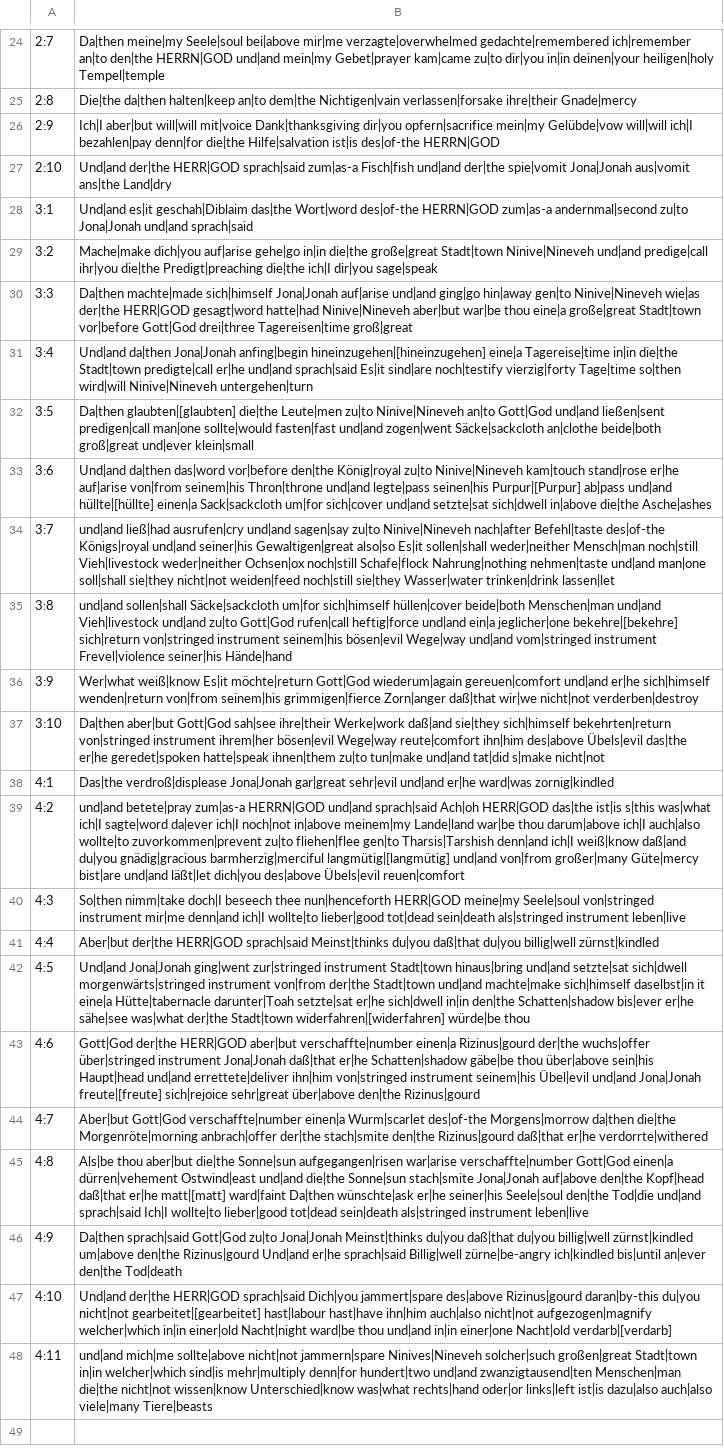
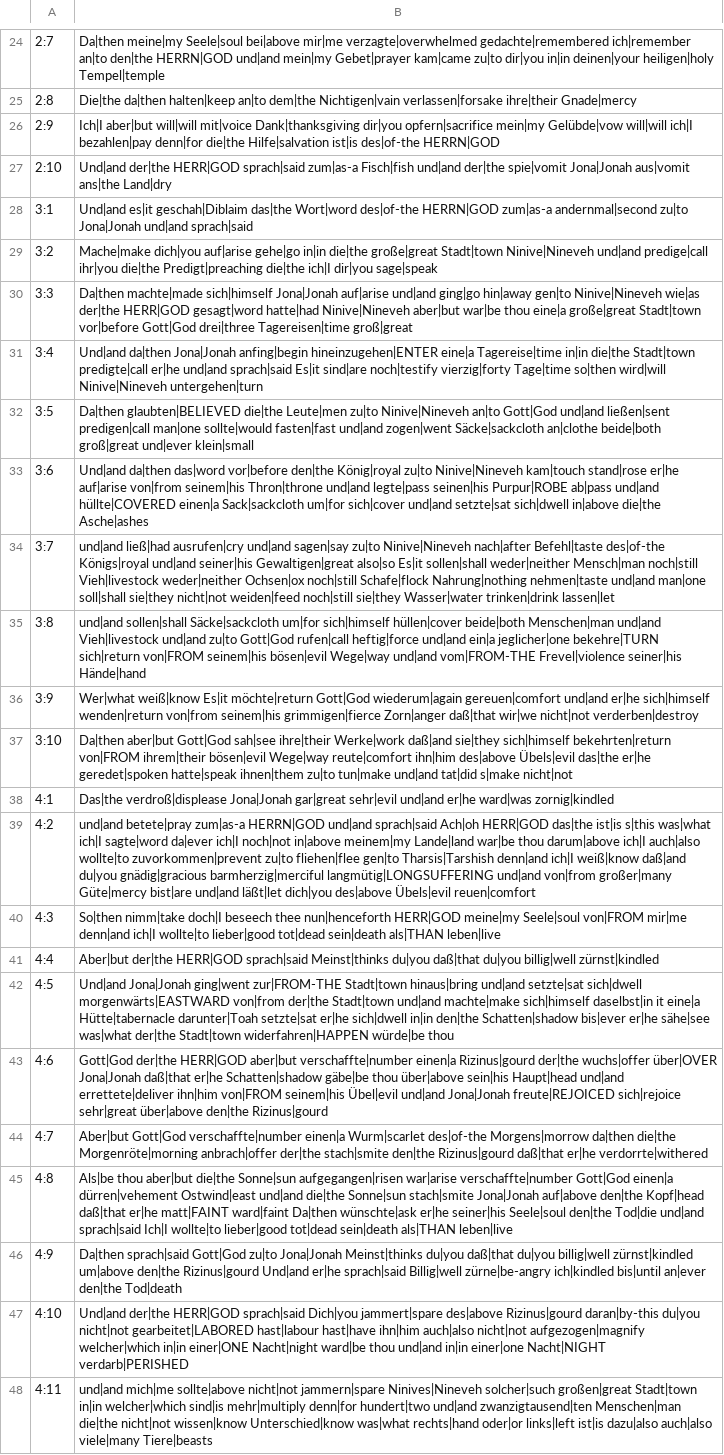
Before and after one commit to andrew-brook-rad/lexibridge, a TSV file: tools/interlinear/output/jon.tsv, drawn as a sheet; only a part is shown, gaps mark what is left out; the diff covers the shown part only; the diff names each change by its address in the sheet, - before the commit and + after, or states it on an @@ line.

```diff
--- a/tools/interlinear/output/jon.tsv
+++ b/tools/interlinear/output/jon.tsv
-B31: …Jona|Jonah anfing|begin hineinzugehen|[hineinzugehen] eine|a Tagereise|time…
+B31: …Jona|Jonah anfing|begin hineinzugehen|ENTER eine|a Tagereise|time…
-B32: Da|then glaubten|[glaubten] die|the Leute|men…
+B32: Da|then glaubten|BELIEVED die|the Leute|men…
-B33: …legte|pass seinen|his Purpur|[Purpur] ab|pass und|and hüllte|[hüllte] einen|a Sack|sackcloth…
+B33: …legte|pass seinen|his Purpur|ROBE ab|pass und|and hüllte|COVERED einen|a Sack|sackcloth…
-B35: …ein|a jeglicher|one bekehre|[bekehre] sich|return von|stringed instrument seinem|his bösen|evil Wege|way und|and vom|stringed instrument Frevel|violence seiner|his…
+B35: …ein|a jeglicher|one bekehre|TURN sich|return von|FROM seinem|his bösen|evil Wege|way und|and vom|FROM-THE Frevel|violence seiner|his…
-B37: …sich|himself bekehrten|return von|stringed instrument ihrem|her bösen|evil Wege|way…
+B37: …sich|himself bekehrten|return von|FROM ihrem|their bösen|evil Wege|way…
-B39: …gnädig|gracious barmherzig|merciful langmütig|[langmütig] und|and von|from…
+B39: …gnädig|gracious barmherzig|merciful langmütig|LONGSUFFERING und|and von|from…
-B40: …meine|my Seele|soul von|stringed instrument mir|me denn|and ich|I wollte|to lieber|good tot|dead sein|death als|stringed instrument leben|live
+B40: …meine|my Seele|soul von|FROM mir|me denn|and ich|I wollte|to lieber|good tot|dead sein|death als|THAN leben|live
-B42: …Jona|Jonah ging|went zur|stringed instrument Stadt|town hinaus|bring und|and setzte|sat sich|dwell morgenwärts|stringed instrument von|from der|the Stadt|town und|and machte|make sich|himself daselbst|in it eine|a Hütte|tabernacle darunter|Toah setzte|sat er|he sich|dwell in|in den|the Schatten|shadow bis|ever er|he sähe|see was|what der|the Stadt|town widerfahren|[widerfahren] würde|be thou
+B42: …Jona|Jonah ging|went zur|FROM-THE Stadt|town hinaus|bring und|and setzte|sat sich|dwell morgenwärts|EASTWARD von|from der|the Stadt|town und|and machte|make sich|himself daselbst|in it eine|a Hütte|tabernacle darunter|Toah setzte|sat er|he sich|dwell in|in den|the Schatten|shadow bis|ever er|he sähe|see was|what der|the Stadt|town widerfahren|HAPPEN würde|be thou
-B43: …der|the wuchs|offer über|stringed instrument Jona|Jonah daß|that er|he Schatten|shadow gäbe|be thou über|above sein|his Haupt|head und|and errettete|deliver ihn|him von|stringed instrument seinem|his Übel|evil und|and Jona|Jonah freute|[freute] sich|rejoice sehr|great…
+B43: …der|the wuchs|offer über|OVER Jona|Jonah daß|that er|he Schatten|shadow gäbe|be thou über|above sein|his Haupt|head und|and errettete|deliver ihn|him von|FROM seinem|his Übel|evil und|and Jona|Jonah freute|REJOICED sich|rejoice sehr|great…
-B45: …daß|that er|he matt|[matt] ward|faint Da|then wünschte|ask er|he seiner|his Seele|soul den|the Tod|die und|and sprach|said Ich|I wollte|to lieber|good tot|dead sein|death als|stringed instrument leben|live
+B45: …daß|that er|he matt|FAINT ward|faint Da|then wünschte|ask er|he seiner|his Seele|soul den|the Tod|die und|and sprach|said Ich|I wollte|to lieber|good tot|dead sein|death als|THAN leben|live
-B47: …du|you nicht|not gearbeitet|[gearbeitet] hast|labour hast|have ihn|him auch|also nicht|not aufgezogen|magnify welcher|which in|in einer|old Nacht|night ward|be thou und|and in|in einer|one Nacht|old verdarb|[verdarb]
+B47: …du|you nicht|not gearbeitet|LABORED hast|labour hast|have ihn|him auch|also nicht|not aufgezogen|magnify welcher|which in|in einer|ONE Nacht|night ward|be thou und|and in|in einer|one Nacht|NIGHT verdarb|PERISHED
```
Also changed, not shown: 16 edited cells elsewhere in this file, 1 other file.
